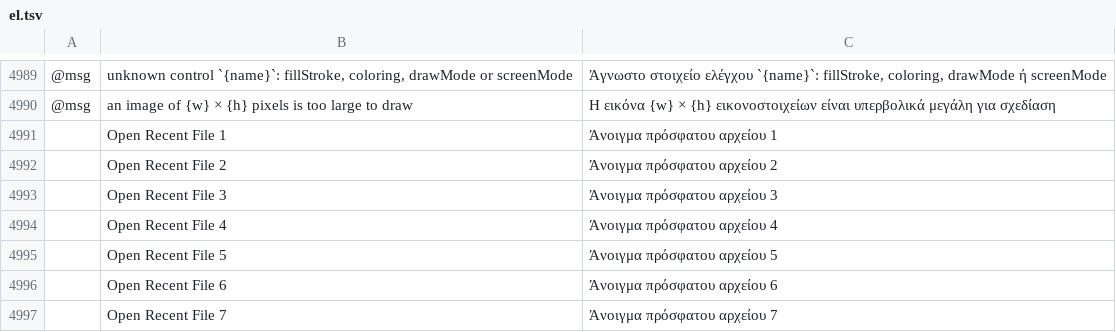
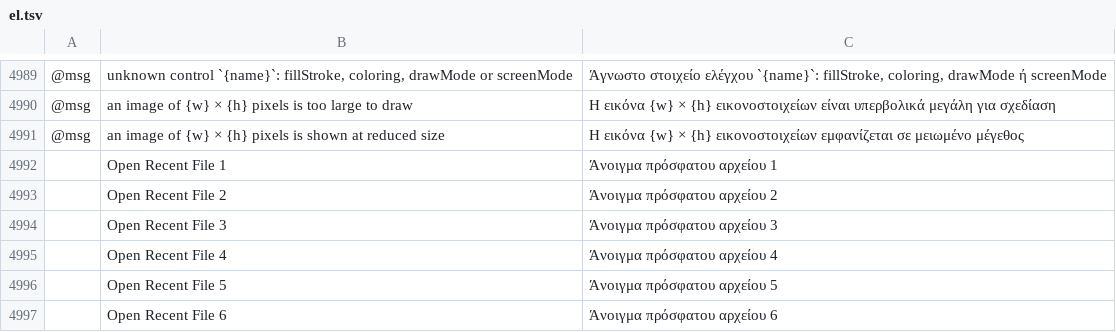
Before and after one commit to 0x-fork/vectorcraft, a TSV file: crates/ui-egui/src/i18n/el.tsv, drawn as a sheet; only a part is shown, gaps mark what is left out; the shorter side is filled out with more unchanged rows; the diff names each change by its address in the sheet, - before the commit and + after, or states it on an @@ line.

```diff
--- a/crates/ui-egui/src/i18n/el.tsv
+++ b/crates/ui-egui/src/i18n/el.tsv
+row 4991: @msg | an image of {w} × {h} pixels is shown at reduced size | Η εικόνα {w} × {h} εικονοστοιχείων εμφανίζεται σε μειωμένο μέγεθος
```
Also changed, not shown: crates/ui-egui/src/i18n/bg.tsv, crates/ui-egui/src/i18n/cs.tsv, 35 other files.
